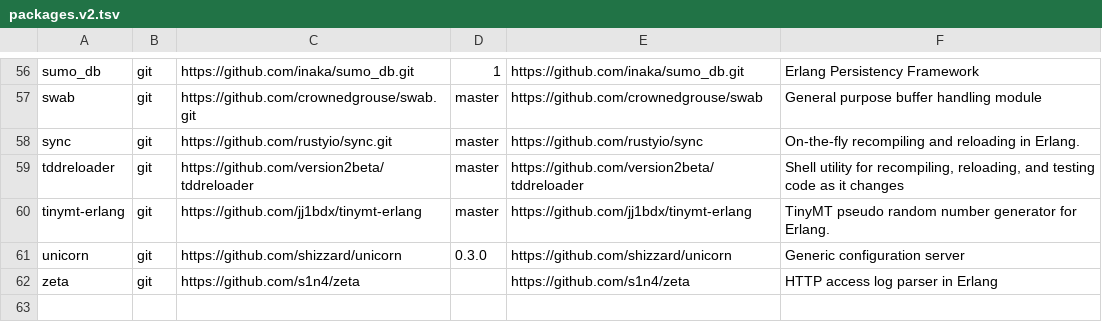
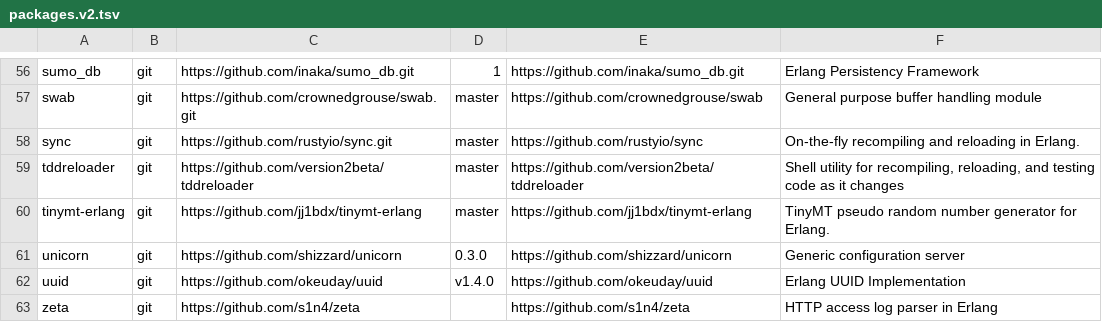
Before and after one commit to ninenines/erlang.mk, a TSV file: packages.v2.tsv, drawn as a sheet; only a part is shown, gaps mark what is left out; the diff names each change by its address in the sheet, - before the commit and + after, or states it on an @@ line.

Commit message:
Add package uuid to the index

```diff
--- a/packages.v2.tsv
+++ b/packages.v2.tsv
+row 62: uuid | git | https://github.com/okeuday/uuid | v1.4.0 | https://github.com/okeuday/uuid | Erlang UUID Implementation
```
Also changed, not shown: packages.v1.tsv, 1 other file.
